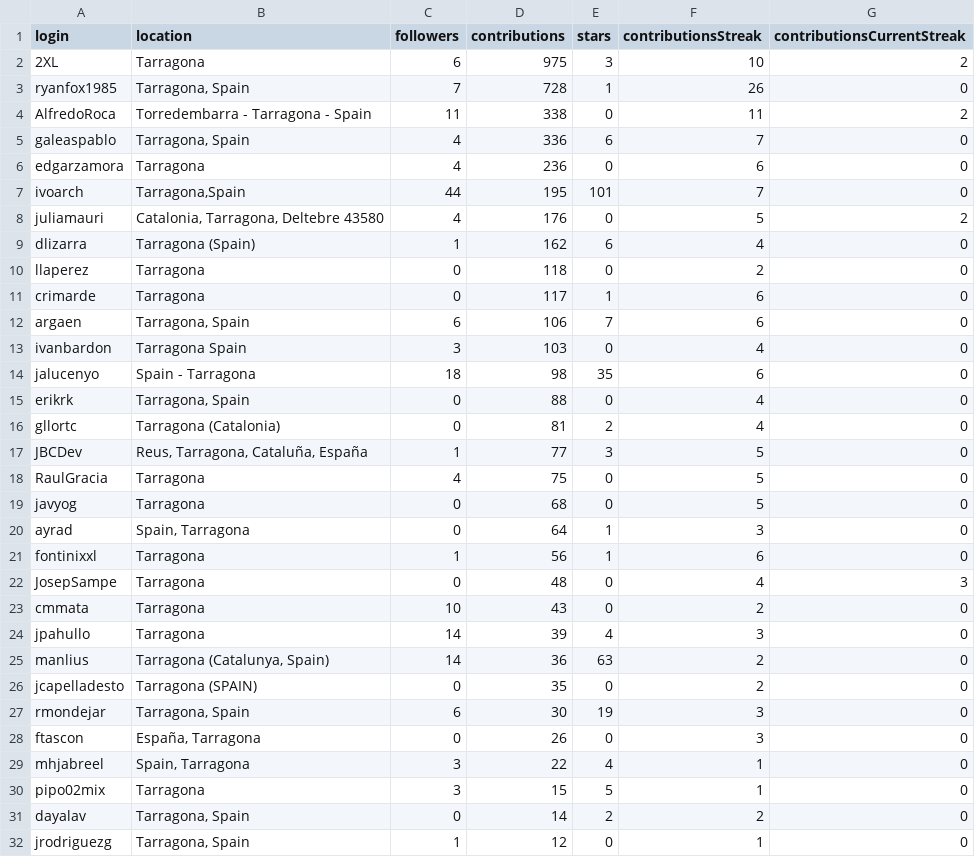
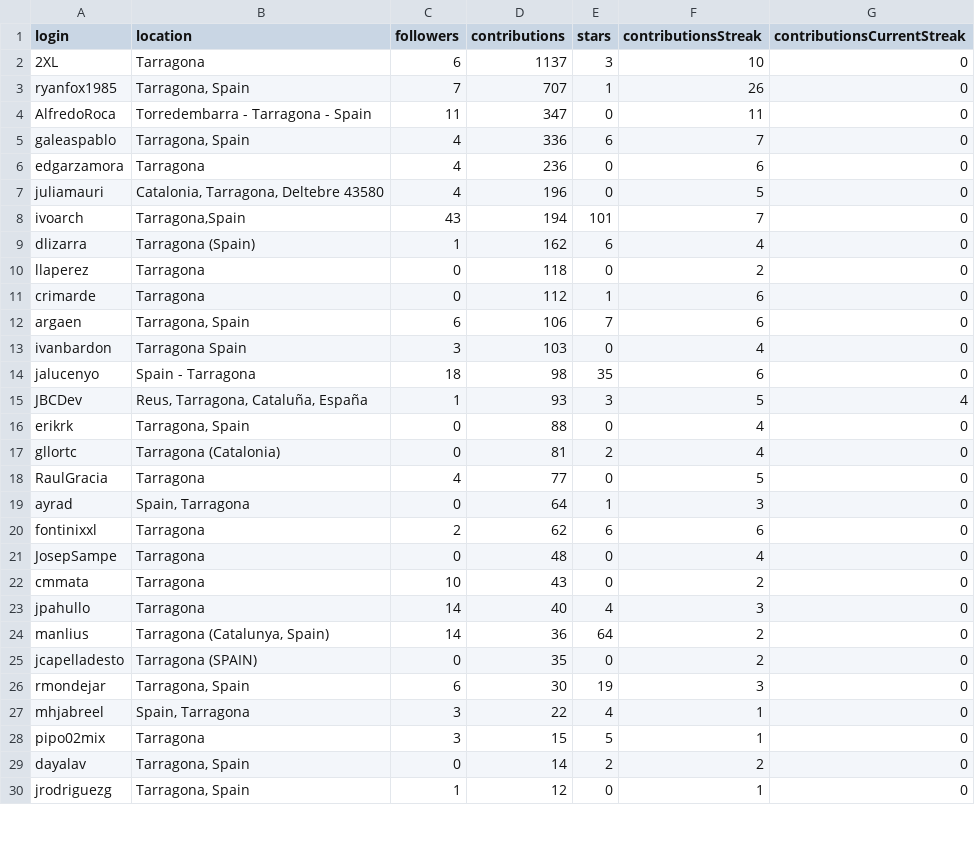
Before and after one commit to JJ/top-github-users-data, a CSV file: data/user-data-Tarragona.csv, drawn as a sheet; only a part is shown; the diff covers the shown part only.

```diff
--- a/data/user-data-Tarragona.csv
+++ b/data/user-data-Tarragona.csv
@@ -1,12 +1,12 @@
 login; location; followers; contributions; stars; contributionsStreak; contributionsCurrentStreak
-2XL;Tarragona;6;975;3;10;2
-ryanfox1985;Tarragona, Spain;7;728;1;26;0
-AlfredoRoca;Torredembarra - Tarragona - Spain;11;338;0;11;2
+2XL;Tarragona;6;1137;3;10;0
+ryanfox1985;Tarragona, Spain;7;707;1;26;0
+AlfredoRoca;Torredembarra - Tarragona - Spain;11;347;0;11;0
 galeaspablo;Tarragona, Spain;4;336;6;7;0
 edgarzamora;Tarragona;4;236;0;6;0
-ivoarch;Tarragona,Spain;44;195;101;7;0
-juliamauri;Catalonia, Tarragona, Deltebre 43580;4;176;0;5;2
+juliamauri;Catalonia, Tarragona, Deltebre 43580;4;196;0;5;0
+ivoarch;Tarragona,Spain;43;194;101;7;0
 dlizarra;Tarragona (Spain);1;162;6;4;0
 llaperez;Tarragona;0;118;0;2;0
-crimarde;Tarragona;0;117;1;6;0
+crimarde;Tarragona;0;112;1;6;0
 argaen;Tarragona, Spain;6;106;7;6;0
@@ -14,16 +14,14 @@ ivanbardon;Tarragona Spain;3;103;0;4;0
 jalucenyo;Spain - Tarragona;18;98;35;6;0
+JBCDev;Reus, Tarragona, Cataluña, España;1;93;3;5;4
 erikrk;Tarragona, Spain;0;88;0;4;0
 gllortc;Tarragona (Catalonia);0;81;2;4;0
-JBCDev;Reus, Tarragona, Cataluña, España;1;77;3;5;0
-RaulGracia;Tarragona;4;75;0;5;0
-javyog;Tarragona;0;68;0;5;0
+RaulGracia;Tarragona;4;77;0;5;0
 ayrad;Spain, Tarragona;0;64;1;3;0
-fontinixxl;Tarragona;1;56;1;6;0
-JosepSampe;Tarragona;0;48;0;4;3
+fontinixxl;Tarragona;2;62;6;6;0
+JosepSampe;Tarragona;0;48;0;4;0
 cmmata;Tarragona;10;43;0;2;0
-jpahullo;Tarragona;14;39;4;3;0
-manlius;Tarragona (Catalunya, Spain);14;36;63;2;0
+jpahullo;Tarragona;14;40;4;3;0
+manlius;Tarragona (Catalunya, Spain);14;36;64;2;0
 jcapelladesto;Tarragona (SPAIN);0;35;0;2;0
 rmondejar;Tarragona, Spain;6;30;19;3;0
-ftascon;España, Tarragona;0;26;0;3;0
 mhjabreel;Spain, Tarragona;3;22;4;1;0
```
Also changed, not shown: 2 added rows, 4 removed rows, 6 moved rows and 8 edited cells elsewhere in this file, data/user-data-Asturias.csv, data/user-data-Bilbao.csv, 39 other files.
